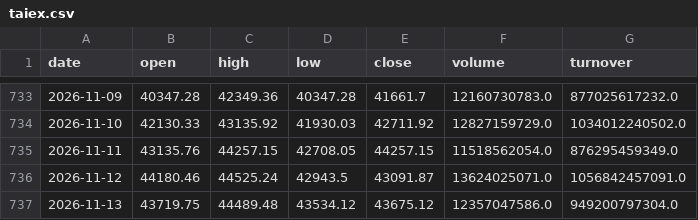
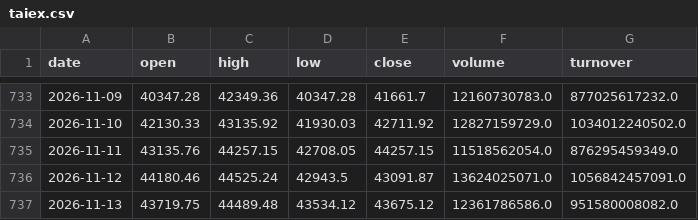
Before and after one commit to 1793leo/taiwan-market-dashboard, a CSV file: data/taiex.csv, drawn as a sheet; only a part is shown, gaps mark what is left out.

```diff
--- a/data/taiex.csv
+++ b/data/taiex.csv
@@ -736,2 +736,2 @@ date,open,high,low,close,volume,turnover
 2026-11-12,44180.46,44525.24,42943.5,43091.87,13624025071.0,1056842457091.0
-2026-11-13,43719.75,44489.48,43534.12,43675.12,12357047586.0,949200797304.0
+2026-11-13,43719.75,44489.48,43534.12,43675.12,12361786586.0,951580008082.0
```
